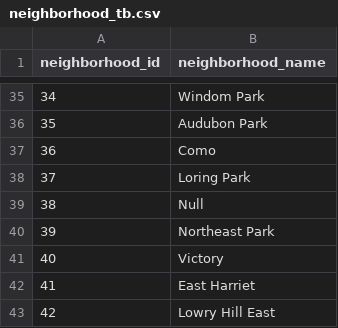
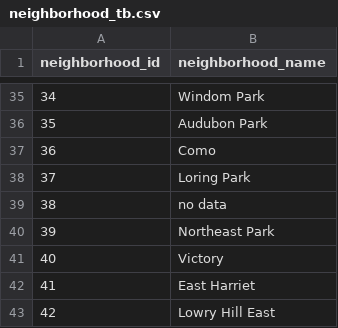
Before and after one commit to 12wollmana/UMN-Data_Analytics-Project_02, a CSV file: database/data/neighborhood_tb.csv, drawn as a sheet; only a part is shown, gaps mark what is left out.

```diff
--- a/database/data/neighborhood_tb.csv
+++ b/database/data/neighborhood_tb.csv
@@ -38,3 +38,3 @@ neighborhood_id,neighborhood_name
 37,Loring Park
-38,Null
+38,no data
 39,Northeast Park
```
Also changed, not shown: database/data/force_categories_tb.csv, database/data/neighborhood_summary_tb.csv, 7 other files.
